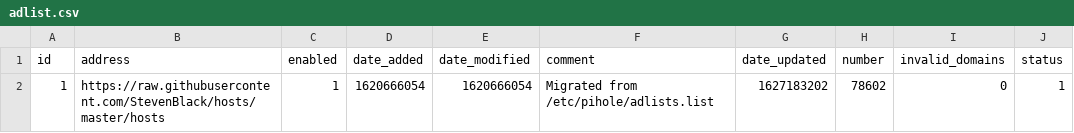
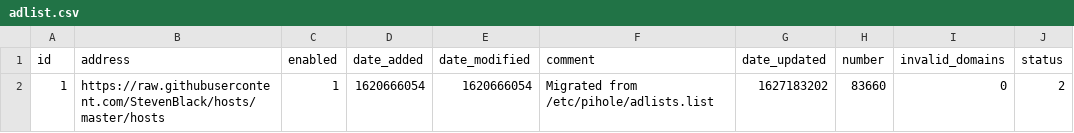
Before and after one commit to johannagnarsson/my-pihole-lists, a CSV file: adlist.csv, drawn as a sheet.

```diff
--- a/adlist.csv
+++ b/adlist.csv
@@ -1,2 +1,2 @@
 id,address,enabled,date_added,date_modified,comment,date_updated,number,invalid_domains,status
-1,https://raw.githubusercontent.com/StevenBlack/hosts/master/hosts,1,1620666054,1620666054,"Migrated from /etc/pihole/adlists.list",1627183202,78602,0,1
+1,https://raw.githubusercontent.com/StevenBlack/hosts/master/hosts,1,1620666054,1620666054,"Migrated from /etc/pihole/adlists.list",1627183202,83660,0,2
```
Also changed, not shown: 1 other file.
